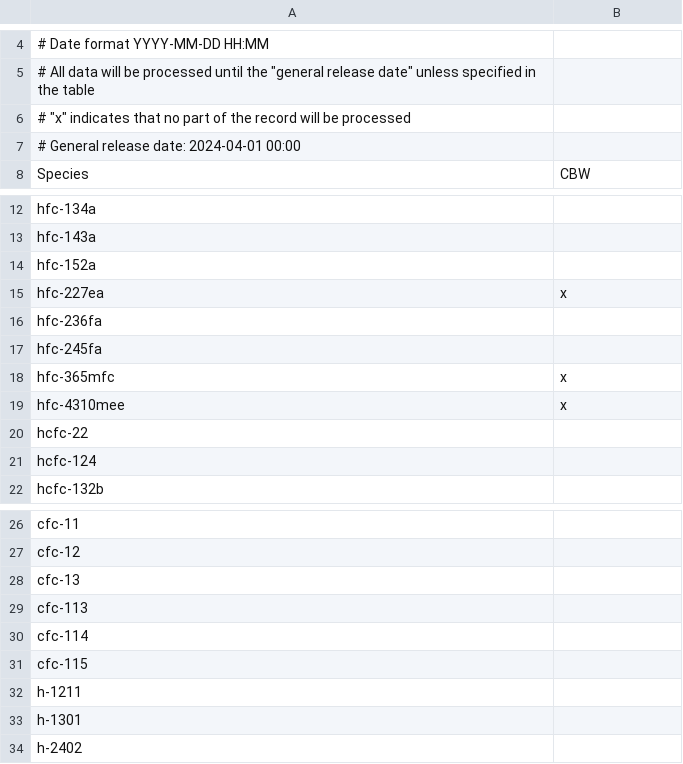
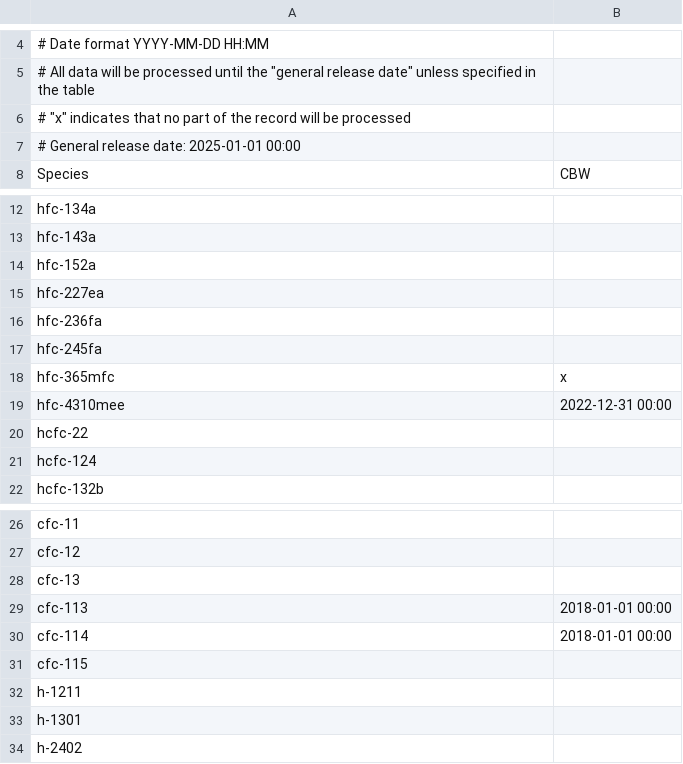
Before and after one commit to mrghg/cbw-flask-archive, a CSV file: data/cbwflask/data_release_schedule/data_release_schedule_GCMS-Medusa-flask.csv, drawn as a sheet; only a part is shown, gaps mark what is left out.

Commit message:
angelina changes to release schedule

```diff
--- a/data/cbwflask/data_release_schedule/data_release_schedule_GCMS-Medusa-flask.csv
+++ b/data/cbwflask/data_release_schedule/data_release_schedule_GCMS-Medusa-flask.csv
@@ -6,3 +6,3 @@
 # "x" indicates that no part of the record will be processed
-# General release date: 2024-04-01 00:00
+# General release date: 2025-01-01 00:00
 Species,CBW
@@ -14,3 +14,3 @@ hfc-143a,
 hfc-152a,
-hfc-227ea,x
+hfc-227ea,
 hfc-236fa,
@@ -18,3 +18,3 @@ hfc-245fa,
 hfc-365mfc,x
-hfc-4310mee,x
+hfc-4310mee,2022-12-31 00:00
 hcfc-22,
@@ -28,4 +28,4 @@ cfc-12,
 cfc-13,
-cfc-113,
-cfc-114,
+cfc-113,2018-01-01 00:00
+cfc-114,2018-01-01 00:00
 cfc-115,
```
